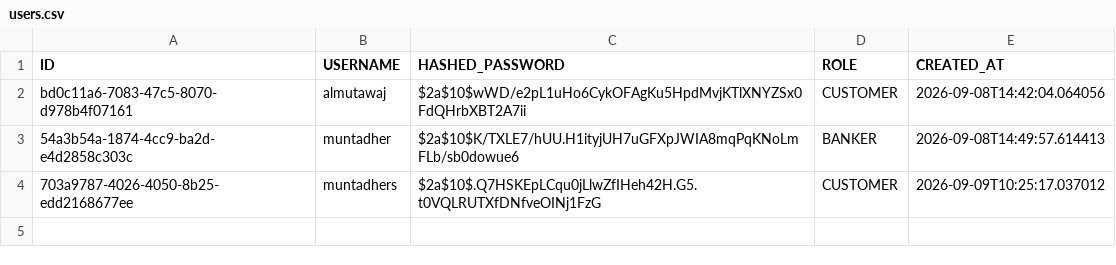
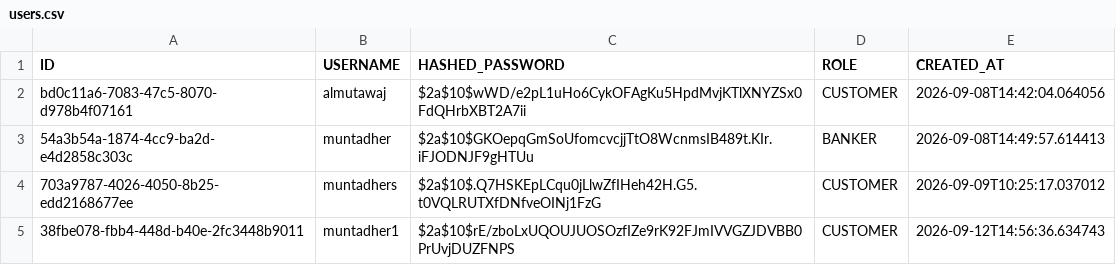
Before and after one commit to JDB-GA/project-01, a CSV file: target/classes/database/users.csv, drawn as a sheet.

```diff
--- a/target/classes/database/users.csv
+++ b/target/classes/database/users.csv
@@ -2,3 +2,4 @@ ID,USERNAME,HASHED_PASSWORD,ROLE,CREATED_AT
 bd0c11a6-7083-47c5-8070-d978b4f07161,almutawaj,$2a$10$wWD/e2pL1uHo6CykOFAgKu5HpdMvjKTlXNYZSx0FdQHrbXBT2A7ii,CUSTOMER,2026-09-08T14:42:04.064056
-54a3b54a-1874-4cc9-ba2d-e4d2858c303c,muntadher,$2a$10$K/TXLE7/hUU.H1ityjUH7uGFXpJWIA8mqPqKNoLmFLb/sb0dowue6,BANKER,2026-09-08T14:49:57.614413
+54a3b54a-1874-4cc9-ba2d-e4d2858c303c,muntadher,$2a$10$GKOepqGmSoUfomcvcjjTtO8WcnmsIB489t.KIr.iFJODNJF9gHTUu,BANKER,2026-09-08T14:49:57.614413
 703a9787-4026-4050-8b25-edd2168677ee,muntadhers,$2a$10$.Q7HSKEpLCqu0jLlwZfIHeh42H.G5.t0VQLRUTXfDNfveOINj1FzG,CUSTOMER,2026-09-09T10:25:17.037012
+38fbe078-fbb4-448d-b40e-2fc3448b9011,muntadher1,$2a$10$rE/zboLxUQOUJUOSOzfIZe9rK92FJmIVVGZJDVBB0PrUvjDUZFNPS,CUSTOMER,2026-09-12T14:56:36.634743
```
Also changed, not shown: src/database/accounts.csv, src/database/auth_tracker.csv, 10 other files.
